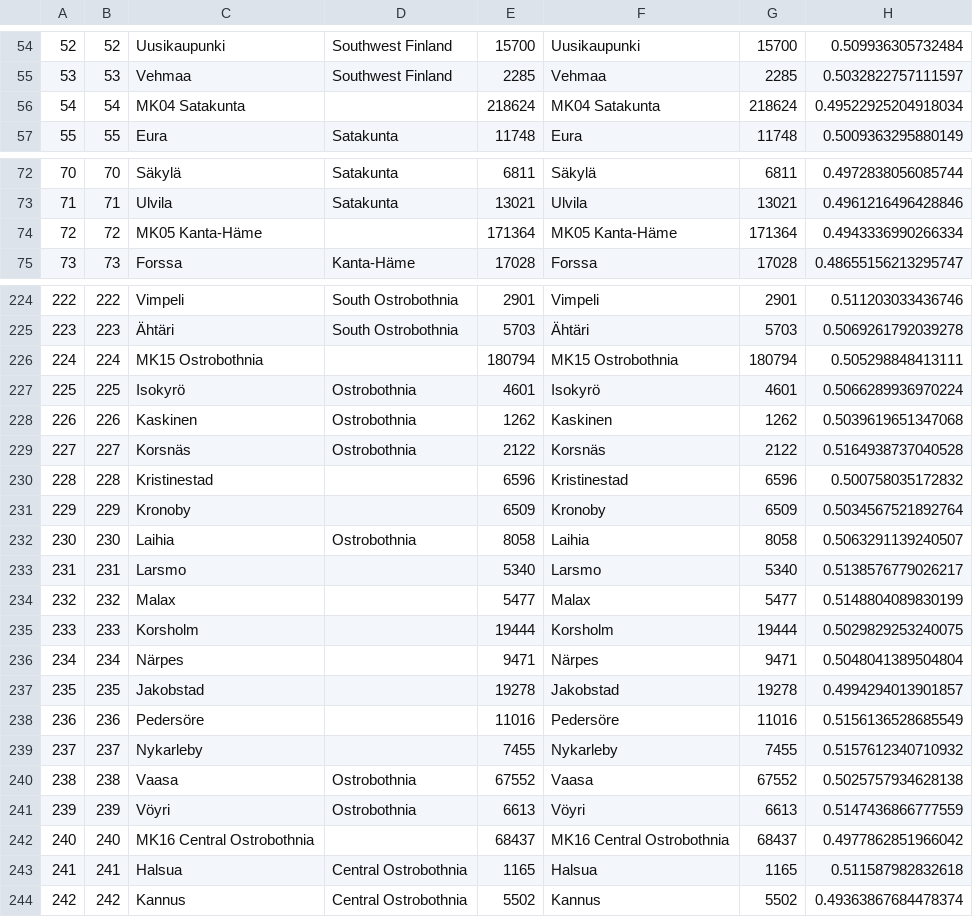
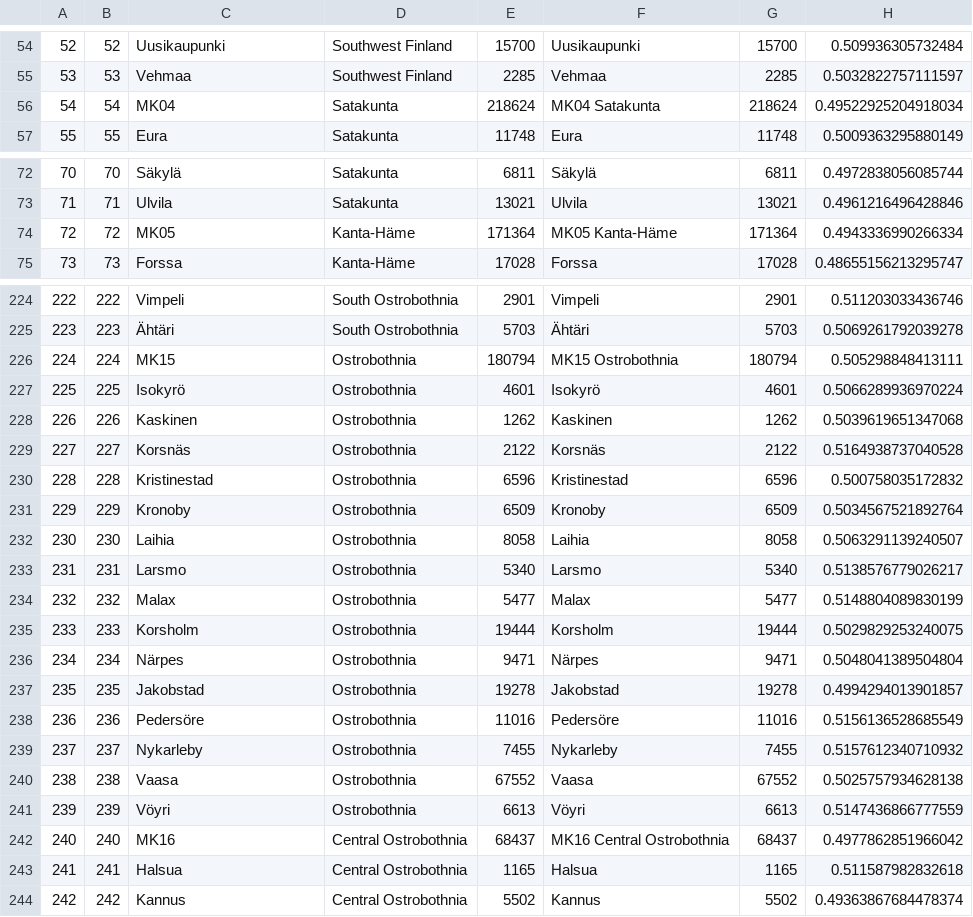
Before and after one commit to synthetichealth/synthea-international, a CSV file: fi/src/main/resources/geography/demographics.csv, drawn as a sheet; only a part is shown, gaps mark what is left out; the diff covers the shown part only; the diff names each change by its address in the sheet, - before the commit and + after, or states it on an @@ line.

```diff
--- a/fi/src/main/resources/geography/demographics.csv
+++ b/fi/src/main/resources/geography/demographics.csv
-C56: MK04 Satakunta
+C56: MK04
-D56: (empty)
+D56: Satakunta
-C74: MK05 Kanta-Häme
+C74: MK05
-D74: (empty)
+D74: Kanta-Häme
-C226: MK15 Ostrobothnia
+C226: MK15
-D226: (empty)
+D226: Ostrobothnia
-D230:D231: (empty)
+D230:D231: Ostrobothnia
-D233:D239: (empty)
+D233:D239: Ostrobothnia
-C242: MK16 Central Ostrobothnia
+C242: MK16
-D242: (empty)
+D242: Central Ostrobothnia
```
Also changed, not shown: 32 edited cells elsewhere in this file, ca/src/main/resources/payers/insurance_plans.csv, 29 other files.
